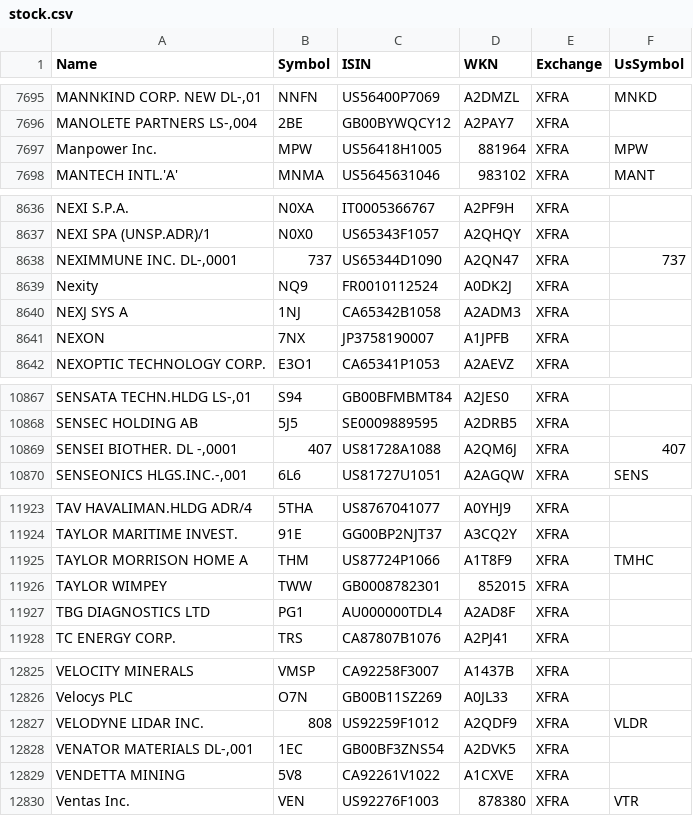
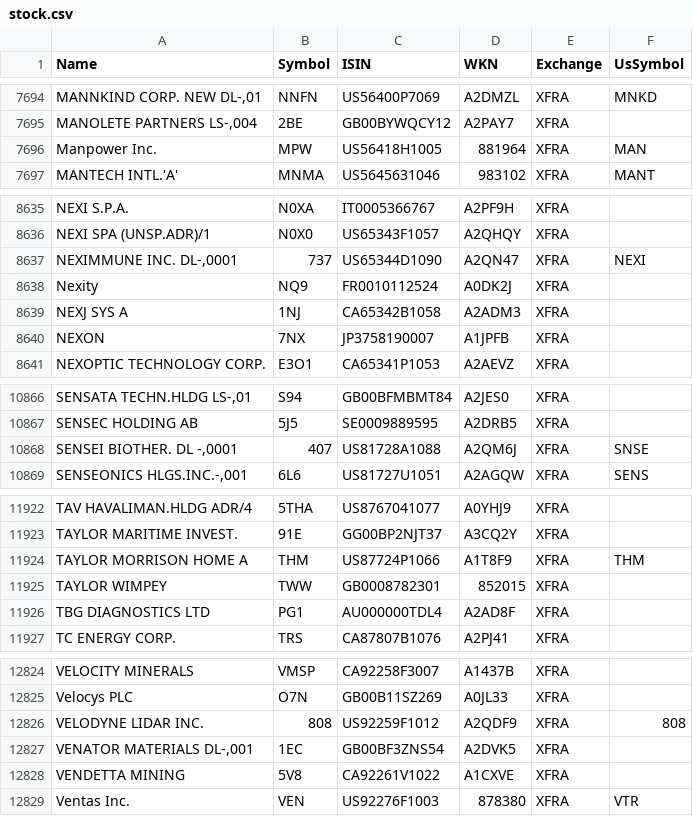
Before and after one commit to BenediktBertsch/German-Stock-Exchange, a CSV file: stock.csv, drawn as a sheet; only a part is shown, gaps mark what is left out; addresses are those after the commit; the diff covers the shown part only; the diff names each change by its address in the sheet, - before the commit and + after, or states it on an @@ line.

```diff
--- a/stock.csv
+++ b/stock.csv
-F7696 (UsSymbol): MPW
+F7696 (UsSymbol): MAN
-F8637 (UsSymbol): 737
+F8637 (UsSymbol): NEXI
-F10868 (UsSymbol): 407
+F10868 (UsSymbol): SNSE
-F11924 (UsSymbol): TMHC
+F11924 (UsSymbol): THM
-F12826 (UsSymbol): VLDR
+F12826 (UsSymbol): 808
```
Also changed, not shown: 1 removed row and 4 edited cells elsewhere in this file, etf.csv.
